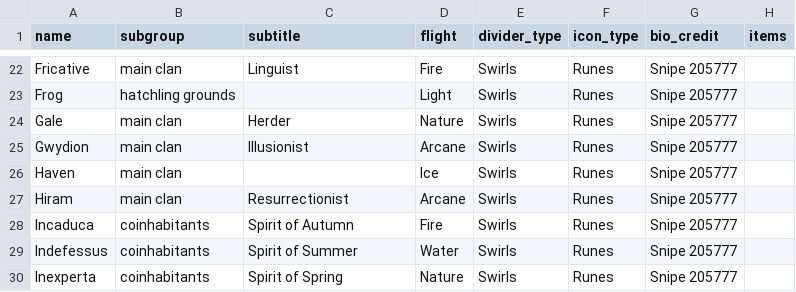
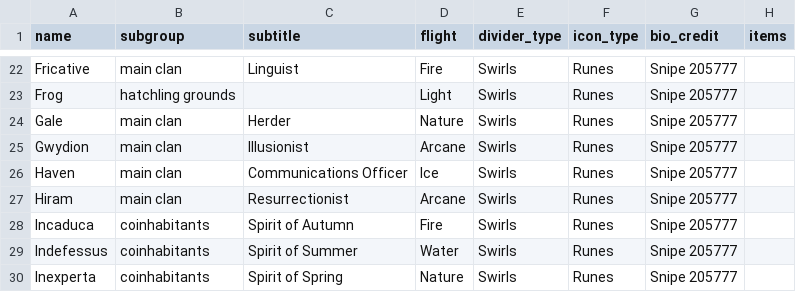
Before and after one commit to snipe-205777/dragon-bios, a CSV file: bio_info.csv, drawn as a sheet; only a part is shown, gaps mark what is left out; the diff names each change by its address in the sheet, - before the commit and + after, or states it on an @@ line.

Commit message:
make Haven comms officer

```diff
--- a/bio_info.csv
+++ b/bio_info.csv
-C26 (subtitle): (empty)
+C26 (subtitle): Communications Officer
```
Also changed, not shown: 1 other file.
